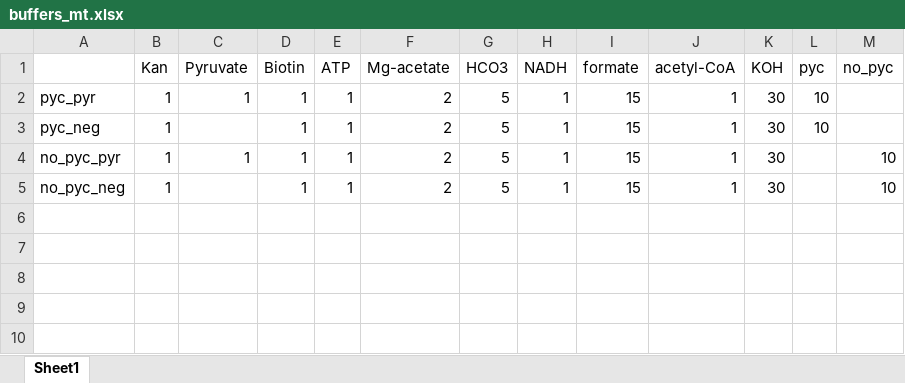
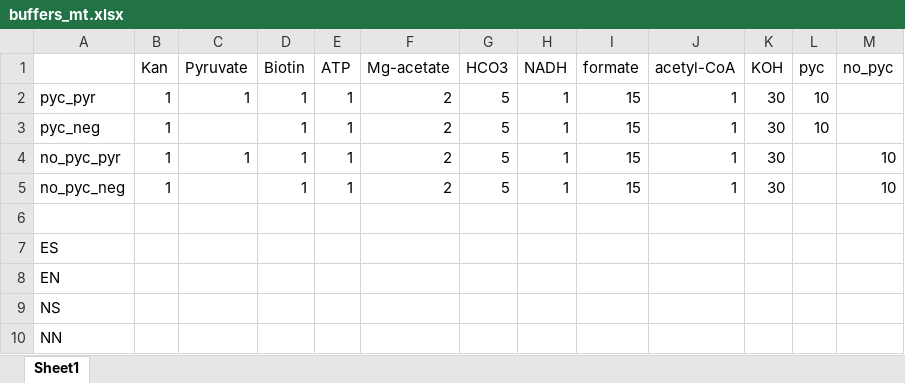
Before and after one commit to carothersresearch/WHISPR, an Excel workbook: Experiments/220902/buffers_mt.xlsx, sheet Sheet1, drawn as a sheet; values as stored, in another font and other column widths than the file's, no borders; the diff names each change by its address in the sheet, - before the commit and + after, or states it on an @@ line.

```diff
--- a/Experiments/220902/buffers_mt.xlsx (sheet Sheet1)
+++ b/Experiments/220902/buffers_mt.xlsx (sheet Sheet1)
+row 6: (empty)
+row 7: ES
+row 8: EN
+row 9: NS
+row 10: NN
```
Also changed, not shown: 14 other files.
